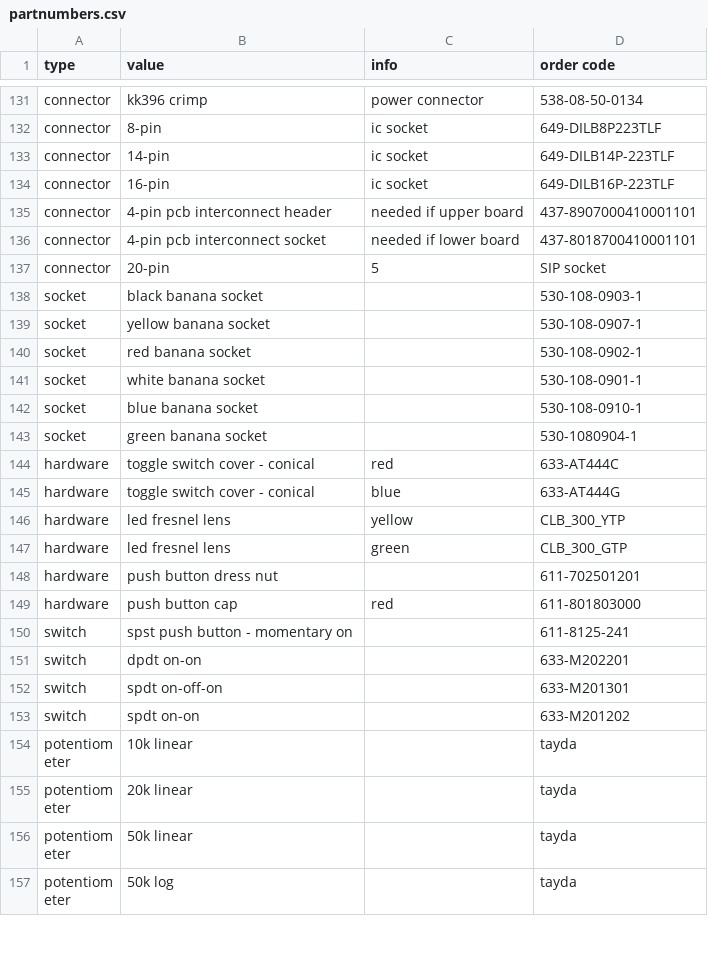
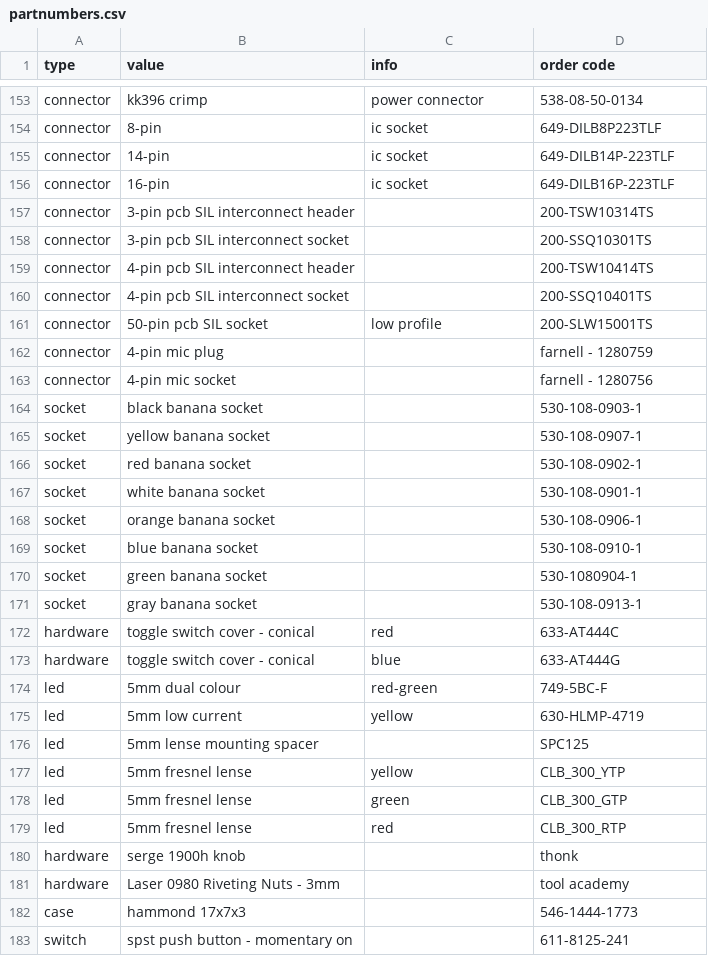
Before and after one commit to rumblesan/serge-system, a CSV file: boms/partnumbers.csv, drawn as a sheet; only a part is shown, gaps mark what is left out; the shorter side is filled out with more unchanged rows; the diff covers the shown part only.

```diff
--- a/boms/partnumbers.csv
+++ b/boms/partnumbers.csv
@@ -134,5 +156,9 @@ connector,14-pin,ic socket,649-DILB14P-223TLF,
 connector,16-pin,ic socket,649-DILB16P-223TLF,
-connector,4-pin pcb interconnect header,needed if upper board,437-8907000410001101,
-connector,4-pin pcb interconnect socket,needed if lower board,437-8018700410001101,
-connector,20-pin,5,SIP socket,
+connector,3-pin pcb SIL interconnect header,,200-TSW10314TS,
+connector,3-pin pcb SIL interconnect socket,,200-SSQ10301TS,
+connector,4-pin pcb SIL interconnect header,,200-TSW10414TS,
+connector,4-pin pcb SIL interconnect socket,,200-SSQ10401TS,
+connector,50-pin pcb SIL socket,low profile,200-SLW15001TS,
+connector,4-pin mic plug,,farnell - 1280759 ,
+connector,4-pin mic socket,,farnell - 1280756,
 socket,black banana socket,,530-108-0903-1 ,
@@ -141,10 +167,17 @@ socket,red banana socket,,530-108-0902-1 ,
 socket,white banana socket,,530-108-0901-1 ,
+socket,orange banana socket,,530-108-0906-1,
 socket,blue banana socket,,530-108-0910-1 ,
 socket,green banana socket,,530-1080904-1 ,
+socket,gray banana socket,,530-108-0913-1,
 hardware,toggle switch cover - conical,red,633-AT444C,
 hardware,toggle switch cover - conical,blue,633-AT444G,
-hardware,led fresnel lens,yellow,CLB_300_YTP,
-hardware,led fresnel lens,green,CLB_300_GTP,
-hardware,push button dress nut,,611-702501201,
-hardware,push button cap,red,611-801803000,
+led,5mm dual colour,red-green,749-5BC-F,
+led,5mm low current,yellow,630-HLMP-4719,
+led,5mm lense mounting spacer,,SPC125 ,
+led,5mm fresnel lense,yellow,CLB_300_YTP,
+led,5mm fresnel lense,green,CLB_300_GTP,
+led,5mm fresnel lense,red,CLB_300_RTP,
+hardware,serge 1900h knob,,thonk,
+hardware,Laser 0980 Riveting Nuts - 3mm,,tool academy,
+case,hammond 17x7x3,,546-1444-1773,
 switch,spst push button - momentary on,,611-8125-241,
```
Also changed, not shown: 27 added rows, 3 removed rows, 4 moved rows and 14 edited cells elsewhere in this file, boms/modules/cgs359a.csv, boms/modules/cgs403.csv, 22 other files.
